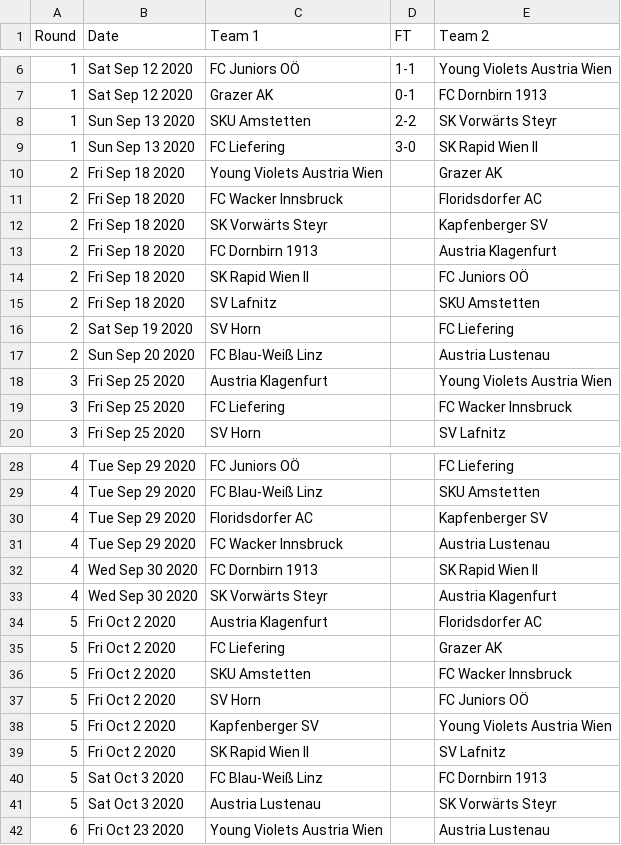
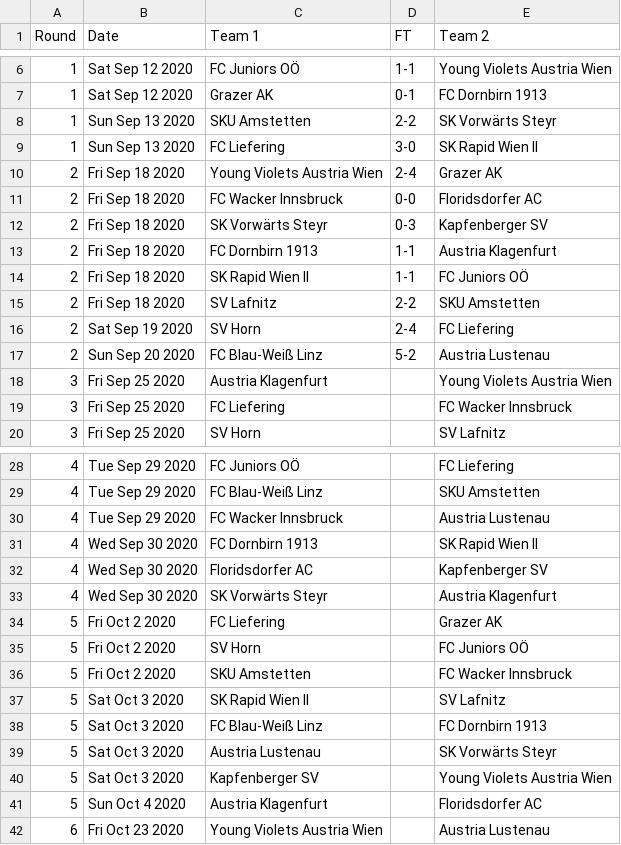
Before and after one commit to footballcsv/austria, a CSV file: 2020s/2020-21/at.2.csv, drawn as a sheet; only a part is shown, gaps mark what is left out; the diff covers the shown part only.

```diff
--- a/2020s/2020-21/at.2.csv
+++ b/2020s/2020-21/at.2.csv
@@ -9,10 +9,10 @@ Round,Date,Team 1,FT,Team 2
 1,Sun Sep 13 2020,FC Liefering,3-0,SK Rapid Wien II
-2,Fri Sep 18 2020,Young Violets Austria Wien,,Grazer AK
-2,Fri Sep 18 2020,FC Wacker Innsbruck,,Floridsdorfer AC
-2,Fri Sep 18 2020,SK Vorwärts Steyr,,Kapfenberger SV
-2,Fri Sep 18 2020,FC Dornbirn 1913,,Austria Klagenfurt
-2,Fri Sep 18 2020,SK Rapid Wien II,,FC Juniors OÖ
-2,Fri Sep 18 2020,SV Lafnitz,,SKU Amstetten
-2,Sat Sep 19 2020,SV Horn,,FC Liefering
-2,Sun Sep 20 2020,FC Blau-Weiß Linz,,Austria Lustenau
+2,Fri Sep 18 2020,Young Violets Austria Wien,2-4,Grazer AK
+2,Fri Sep 18 2020,FC Wacker Innsbruck,0-0,Floridsdorfer AC
+2,Fri Sep 18 2020,SK Vorwärts Steyr,0-3,Kapfenberger SV
+2,Fri Sep 18 2020,FC Dornbirn 1913,1-1,Austria Klagenfurt
+2,Fri Sep 18 2020,SK Rapid Wien II,1-1,FC Juniors OÖ
+2,Fri Sep 18 2020,SV Lafnitz,2-2,SKU Amstetten
+2,Sat Sep 19 2020,SV Horn,2-4,FC Liefering
+2,Sun Sep 20 2020,FC Blau-Weiß Linz,5-2,Austria Lustenau
 3,Fri Sep 25 2020,Austria Klagenfurt,,Young Violets Austria Wien
@@ -29,14 +29,14 @@ Round,Date,Team 1,FT,Team 2
 4,Tue Sep 29 2020,FC Blau-Weiß Linz,,SKU Amstetten
-4,Tue Sep 29 2020,Floridsdorfer AC,,Kapfenberger SV
 4,Tue Sep 29 2020,FC Wacker Innsbruck,,Austria Lustenau
 4,Wed Sep 30 2020,FC Dornbirn 1913,,SK Rapid Wien II
+4,Wed Sep 30 2020,Floridsdorfer AC,,Kapfenberger SV
 4,Wed Sep 30 2020,SK Vorwärts Steyr,,Austria Klagenfurt
-5,Fri Oct 2 2020,Austria Klagenfurt,,Floridsdorfer AC
 5,Fri Oct 2 2020,FC Liefering,,Grazer AK
+5,Fri Oct 2 2020,SV Horn,,FC Juniors OÖ
 5,Fri Oct 2 2020,SKU Amstetten,,FC Wacker Innsbruck
-5,Fri Oct 2 2020,SV Horn,,FC Juniors OÖ
-5,Fri Oct 2 2020,Kapfenberger SV,,Young Violets Austria Wien
-5,Fri Oct 2 2020,SK Rapid Wien II,,SV Lafnitz
+5,Sat Oct 3 2020,SK Rapid Wien II,,SV Lafnitz
 5,Sat Oct 3 2020,FC Blau-Weiß Linz,,FC Dornbirn 1913
 5,Sat Oct 3 2020,Austria Lustenau,,SK Vorwärts Steyr
+5,Sat Oct 3 2020,Kapfenberger SV,,Young Violets Austria Wien
+5,Sun Oct 4 2020,Austria Klagenfurt,,Floridsdorfer AC
 6,Fri Oct 23 2020,Young Violets Austria Wien,,Austria Lustenau
```
Also changed, not shown: 2 moved rows elsewhere in this file, 2020s/2020-21/at.1.csv, 2020s/2020-21/at.3.o.csv, 1 other file.
